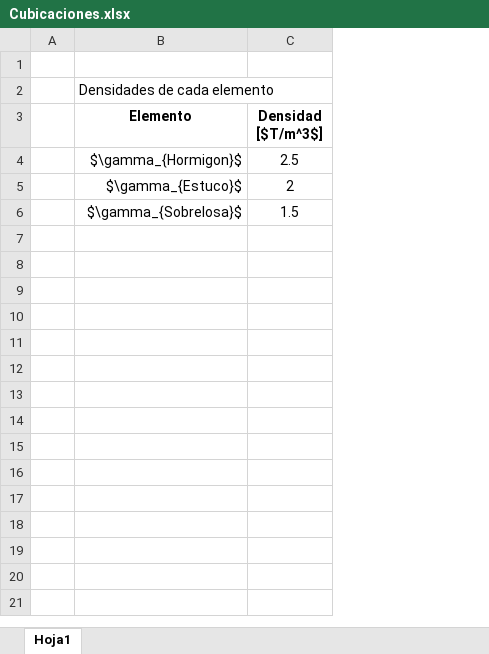
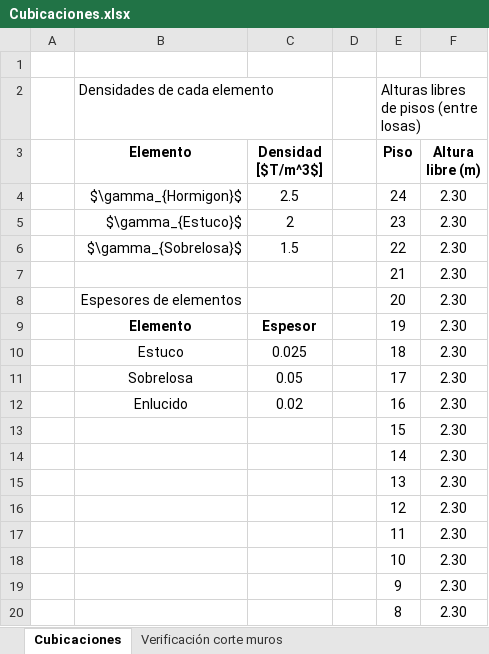
Before and after one commit to ppizarror/proyecto-CI5206, an Excel workbook: Tarea 03/Cubicaciones.xlsx, sheet Cubicaciones, drawn as a sheet; only a part is shown; values as stored, in another font and other column widths than the file's, no borders; the diff covers the shown part only; the diff names each change by its address in the sheet, - before the commit and + after, or states it on an @@ line.

```diff
--- a/Tarea 03/Cubicaciones.xlsx (sheet Cubicaciones)
+++ b/Tarea 03/Cubicaciones.xlsx (sheet Cubicaciones)
-sheet tab: Hoja1
+sheet tab: Cubicaciones
+sheet tab: Verificación corte muros
+column D, empty
+column E (Piso), row 2: Alturas libres de pisos (entre losas); rows 4-6: 24 | 23 | 22
+column F (Altura libre (m)), rows 4-6: all 2.30
+row 7:  |  |  |  | 21 | 2.30
+row 8:  | Espesores de elementos |  |  | 20 | 2.30
+row 9:  | Elemento | Espesor |  | 19 | 2.30
+row 10:  | Estuco | 0.025 |  | 18 | 2.30
+row 11:  | Sobrelosa | 0.05 |  | 17 | 2.30
+row 12:  | Enlucido | 0.02 |  | 16 | 2.30
+row 13:  |  |  |  | 15 | 2.30
+row 14:  |  |  |  | 14 | 2.30
+row 15:  |  |  |  | 13 | 2.30
+row 16:  |  |  |  | 12 | 2.30
+row 17:  |  |  |  | 11 | 2.30
+row 18:  |  |  |  | 10 | 2.30
+row 19:  |  |  |  | 9 | 2.30
+row 20:  |  |  |  | 8 | 2.30
```
Also changed, not shown: 9 added rows elsewhere in this sheet.
